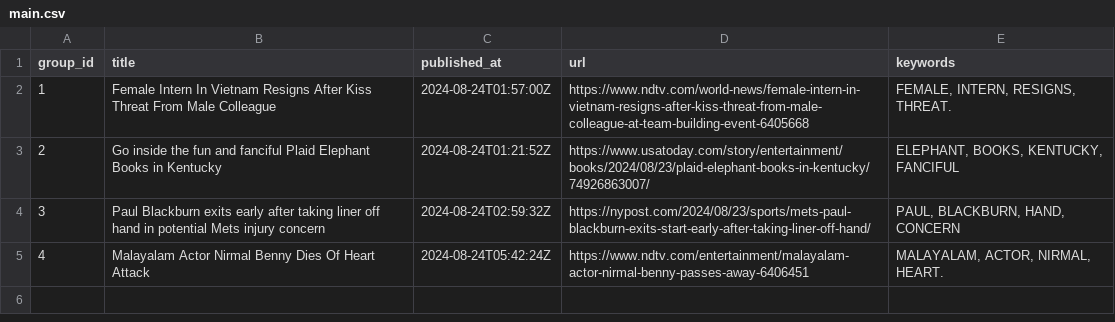
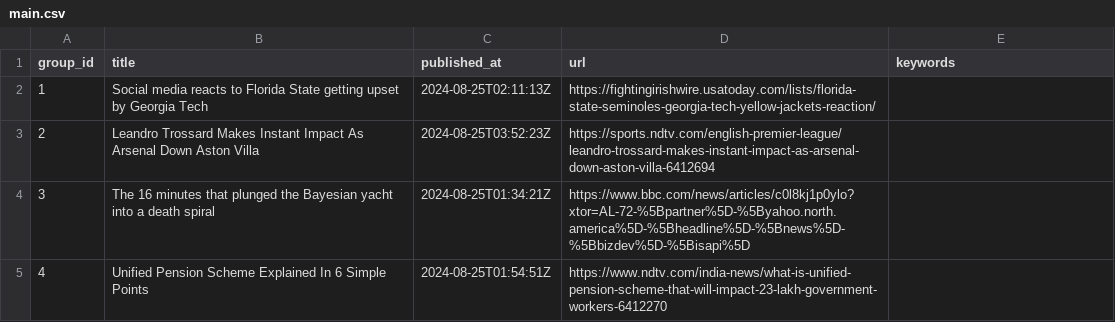
Before and after one commit to lileungws/whatsnews01, a CSV file: web/data/main.csv, drawn as a sheet.

Commit message:
Update news main.csv

```diff
--- a/web/data/main.csv
+++ b/web/data/main.csv
@@ -1,5 +1,5 @@
 group_id,title,published_at,url,keywords
-1,Female Intern In Vietnam Resigns After Kiss Threat From Male Colleague,2024-08-24T01:57:00Z,https://www.ndtv.com/world-news/female-intern-in-vietnam-resigns-after-kiss-threat-from-male-colleague-at-team-building-event-6405668,"FEMALE, INTERN, RESIGNS, THREAT."
-2,Go inside the fun and fanciful Plaid Elephant Books in Kentucky,2024-08-24T01:21:52Z,https://www.usatoday.com/story/entertainment/books/2024/08/23/plaid-elephant-books-in-kentucky/74926863007/,"ELEPHANT, BOOKS, KENTUCKY, FANCIFUL"
-3,Paul Blackburn exits early after taking liner off hand in potential Mets injury concern,2024-08-24T02:59:32Z,https://nypost.com/2024/08/23/sports/mets-paul-blackburn-exits-start-early-after-taking-liner-off-hand/,"PAUL, BLACKBURN, HAND, CONCERN"
-4,Malayalam Actor Nirmal Benny Dies Of Heart Attack,2024-08-24T05:42:24Z,https://www.ndtv.com/entertainment/malayalam-actor-nirmal-benny-passes-away-6406451,"MALAYALAM, ACTOR, NIRMAL, HEART."
+1,Social media reacts to Florida State getting upset by Georgia Tech,2024-08-25T02:11:13Z,https://fightingirishwire.usatoday.com/lists/florida-state-seminoles-georgia-tech-yellow-jackets-reaction/,
+2,Leandro Trossard Makes Instant Impact As Arsenal Down Aston Villa,2024-08-25T03:52:23Z,https://sports.ndtv.com/english-premier-league/leandro-trossard-makes-instant-impact-as-arsenal-down-aston-villa-6412694,
+3,The 16 minutes that plunged the Bayesian yacht into a death spiral,2024-08-25T01:34:21Z,https://www.bbc.com/news/articles/c0l8kj1p0ylo?xtor=AL-72-%5Bpartner%5D-%5Byahoo.north.america%5D-%5Bheadline%5D-%5Bnews%5D-%5Bbizdev%5D-%5Bisapi%5D,
+4,Unified Pension Scheme Explained In 6 Simple Points,2024-08-25T01:54:51Z,https://www.ndtv.com/india-news/what-is-unified-pension-scheme-that-will-impact-23-lakh-government-workers-6412270,
```
